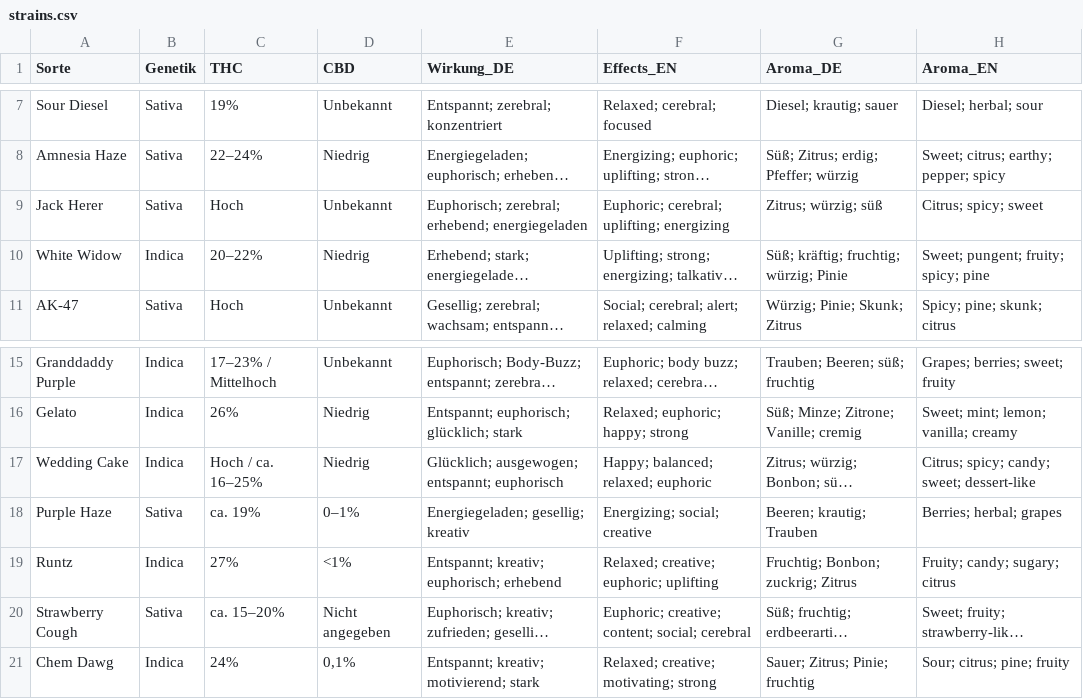
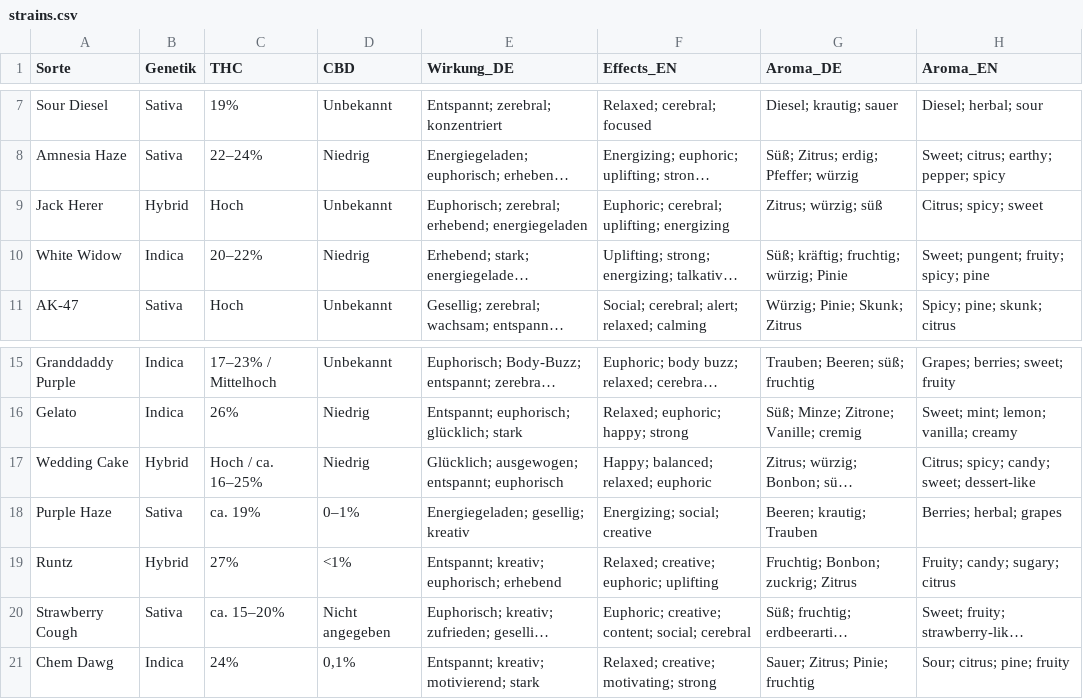
Before and after one commit to syschelle/growtent-backend, a CSV file: data/strains.csv, drawn as a sheet; only a part is shown, gaps mark what is left out; long unchanged cells end in …; the diff names each change by its address in the sheet, - before the commit and + after, or states it on an @@ line.

Commit message:
feat(strains): add hybrid genetics option

```diff
--- a/data/strains.csv
+++ b/data/strains.csv
-B9 (Genetik): Sativa
+B9 (Genetik): Hybrid
-B17 (Genetik): Indica
+B17 (Genetik): Hybrid
-B19 (Genetik): Indica
+B19 (Genetik): Hybrid
```
Also changed, not shown: 8 other files.
